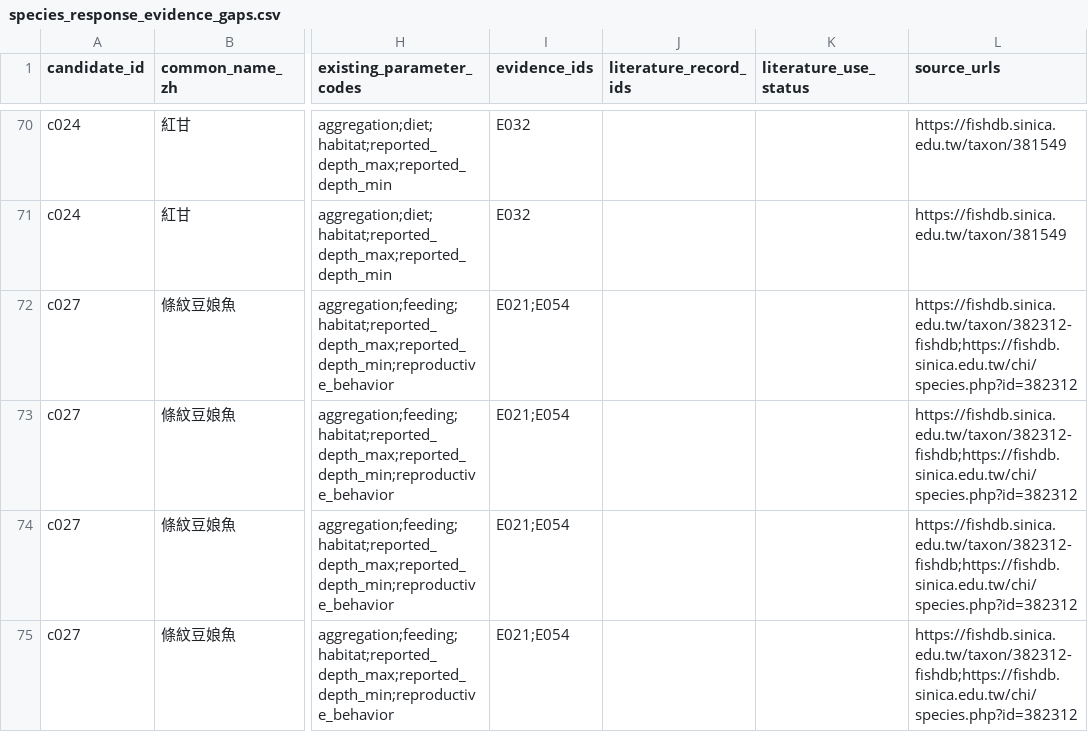
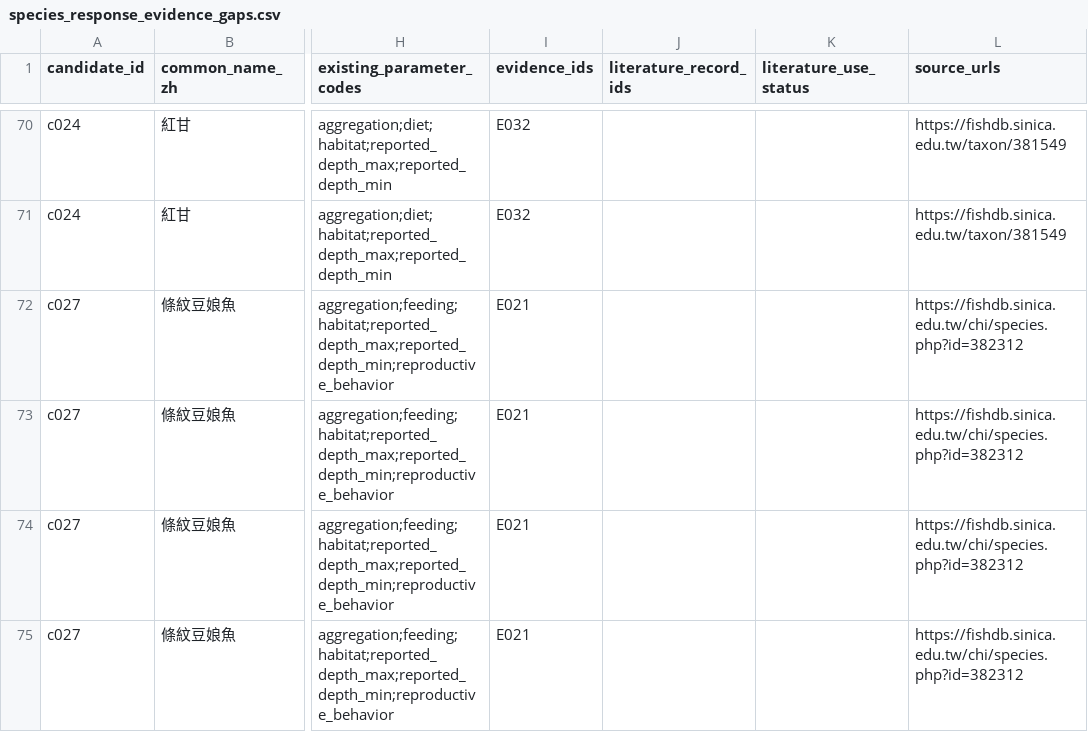
Before and after one commit to fb326549-lang/fishing-intelligence, a CSV file: P2/species/species_response_evidence_gaps.csv, drawn as a sheet; only a part is shown, gaps mark what is left out; the diff covers the shown part only; the diff names each change by its address in the sheet, - before the commit and + after, or states it on an @@ line.

Commit message:
Regenerate species response evidence-gap matrix from current registers

```diff
--- a/P2/species/species_response_evidence_gaps.csv
+++ b/P2/species/species_response_evidence_gaps.csv
-I72:I75 (evidence_ids): E021;E054
+I72:I75 (evidence_ids): E021
-L72:L75 (source_urls): https://fishdb.sinica.edu.tw/taxon/382312-fishdb;https://fishdb.sinica.edu.tw/chi/species.php?id=382312
+L72:L75 (source_urls): https://fishdb.sinica.edu.tw/chi/species.php?id=382312
```
Also changed, not shown: 20 edited cells elsewhere in this file.
